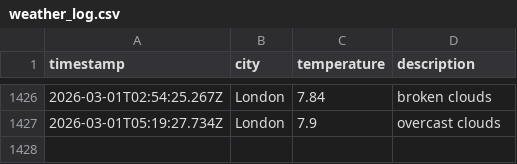
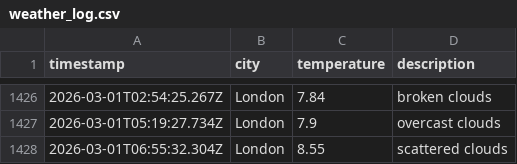
Before and after one commit to moniafavaro/dataops-javascript, a CSV file: data/weather_log.csv, drawn as a sheet; only a part is shown, gaps mark what is left out; the diff names each change by its address in the sheet, - before the commit and + after, or states it on an @@ line.

```diff
--- a/data/weather_log.csv
+++ b/data/weather_log.csv
+row 1428: 2026-03-01T06:55:32.304Z | London | 8.55 | scattered clouds
```
Also changed, not shown: 1 other file.
